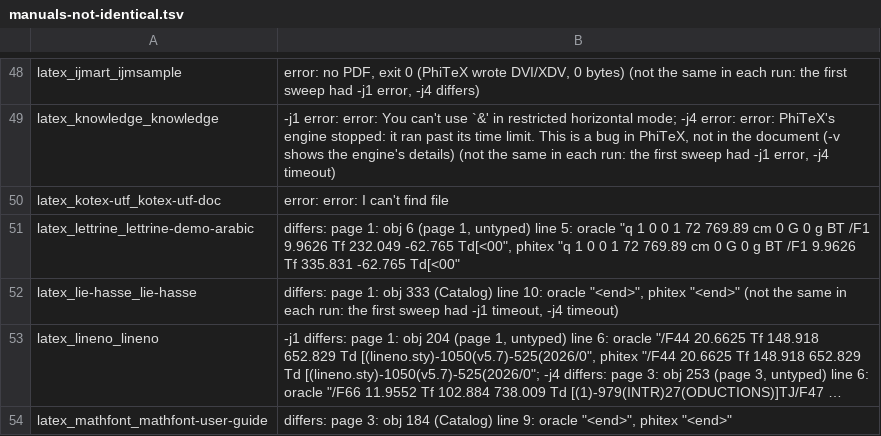
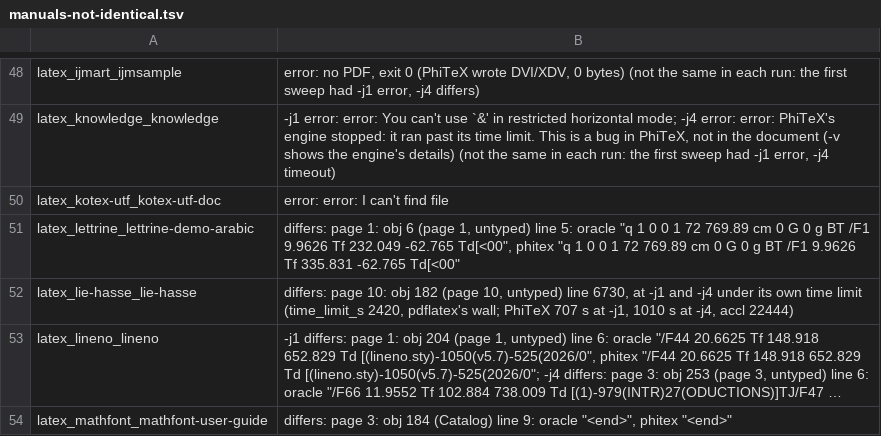
Before and after one commit to accl-kaust/PhiTeX, a TSV file: ci/manuals-not-identical.tsv, drawn as a sheet; only a part is shown, gaps mark what is left out; long unchanged cells end in …; the diff names each change by its address in the sheet, - before the commit and + after, or states it on an @@ line.

Commit message:
ci: a manual's own time limit beside its entry (time_limit_s, the reason in time_limit_why): sweep.py raises its wall limit to it and gives the engine the same (PHITEX_TIME_LIMIT_SECS) for that document alone, and manuals.py pin keeps both across a re-pin. lie-hasse's is 2420 s, pdflatex's own wall time on it (4 passes); the sweep's 300 s and the engine's 600 s default stay. Under it lie-hasse completes at both -j: 707 s at -j1, 1010 s at -j4 (accl 22444), and differs at page 10 (obj 182, line 6730), its entry in the not-identical list now says so

```diff
--- a/ci/manuals-not-identical.tsv
+++ b/ci/manuals-not-identical.tsv
-B52: differs: page 1: obj 333 (Catalog) line 10: oracle "<end>", phitex "<end>" (not the same in each run: the first sweep had -j1 timeout, -j4 timeout)
+B52: differs: page 10: obj 182 (page 10, untyped) line 6730, at -j1 and -j4 under its own time limit (time_limit_s 2420, pdflatex's wall; PhiTeX 707 s at -j1, 1010 s at -j4, accl 22444)
```
Also changed, not shown: 3 other files.
